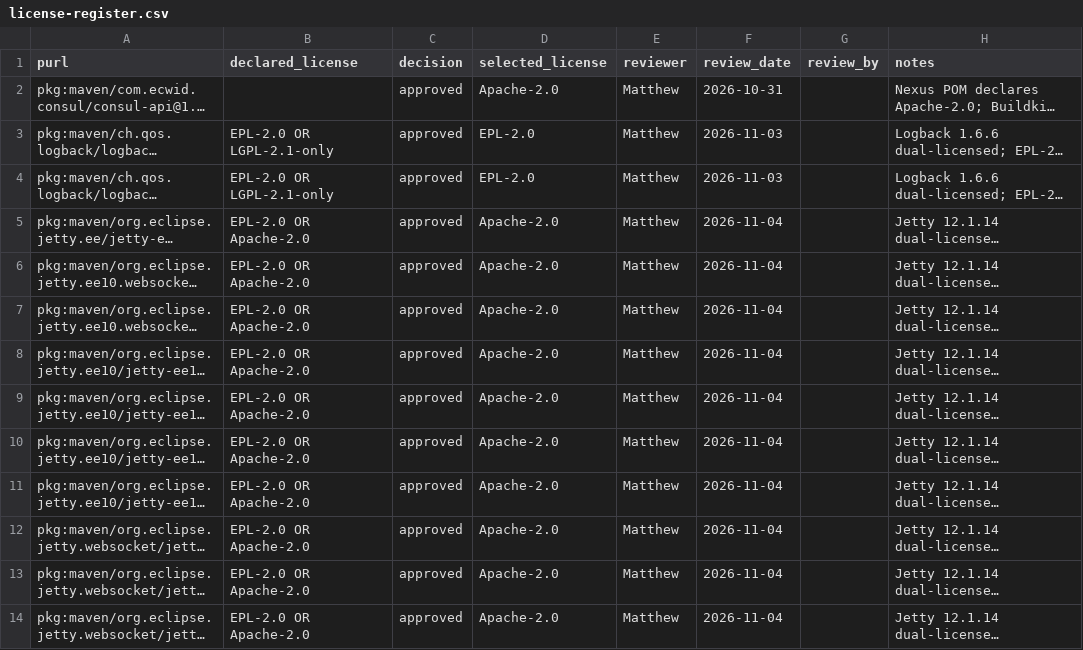
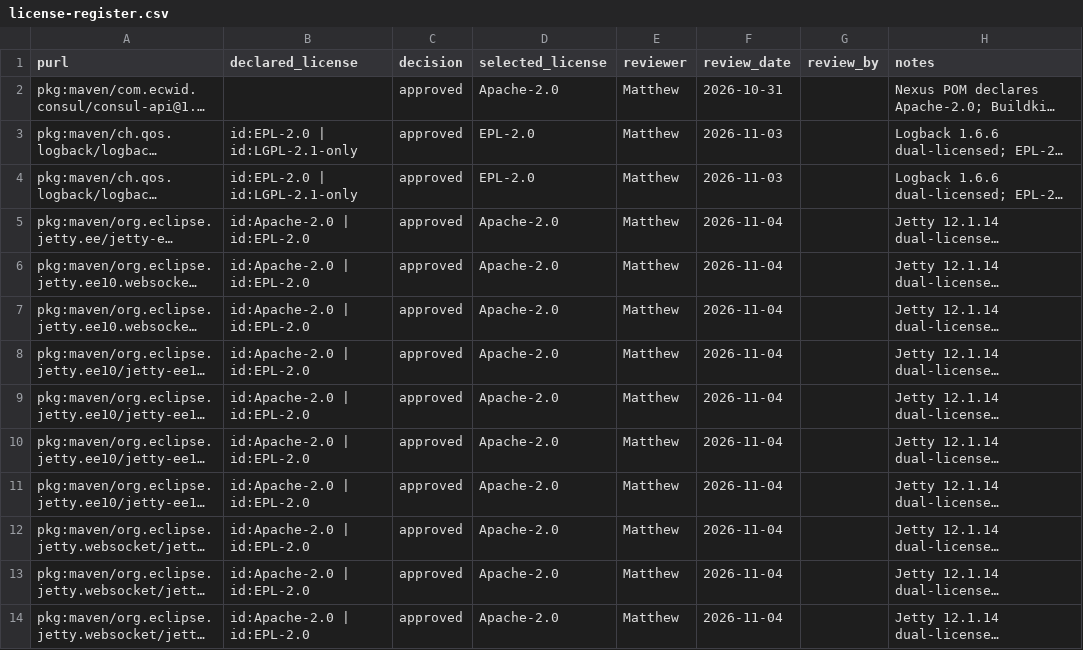
Before and after one commit to Maps-Messaging/mapsmessaging_server, a CSV file: docs/compliance/license-register.csv, drawn as a sheet; only a part is shown; long unchanged cells end in …; the diff covers the shown part only; the diff names each change by its address in the sheet, - before the commit and + after, or states it on an @@ line.

Commit message:
fix(compliance): align approved licence declarations with CycloneDX
Refs: MSG-180

```diff
--- a/docs/compliance/license-register.csv
+++ b/docs/compliance/license-register.csv
-B3:B4 (declared_license): EPL-2.0 OR LGPL-2.1-only
+B3:B4 (declared_license): id:EPL-2.0 | id:LGPL-2.1-only
-B5:B14 (declared_license): EPL-2.0 OR Apache-2.0
+B5:B14 (declared_license): id:Apache-2.0 | id:EPL-2.0
```
Also changed, not shown: 12 edited cells elsewhere in this file.
